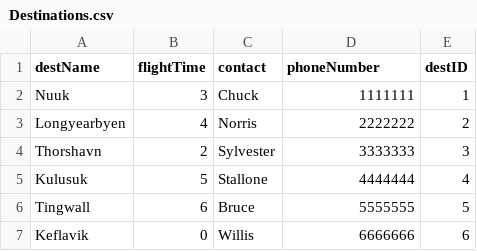
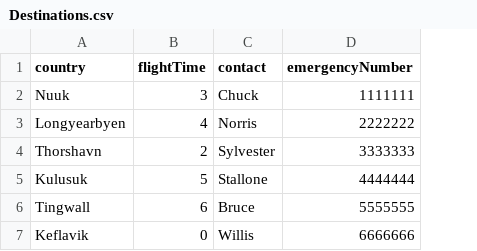
Before and after one commit to andri95/Verklegt1_AHERO, a CSV file: Destinations.csv, drawn as a sheet; the diff names each change by its address in the sheet, - before the commit and + after, or states it on an @@ line.

```diff
--- a/Destinations.csv
+++ b/Destinations.csv
-column E (destID), rows 2-7: 1 | 2 | 3 | 4 | 5 | 6
-A1: destName
+A1: country
-D1: phoneNumber
+D1: emergencyNumber
```
Also changed, not shown: 2 other files.
